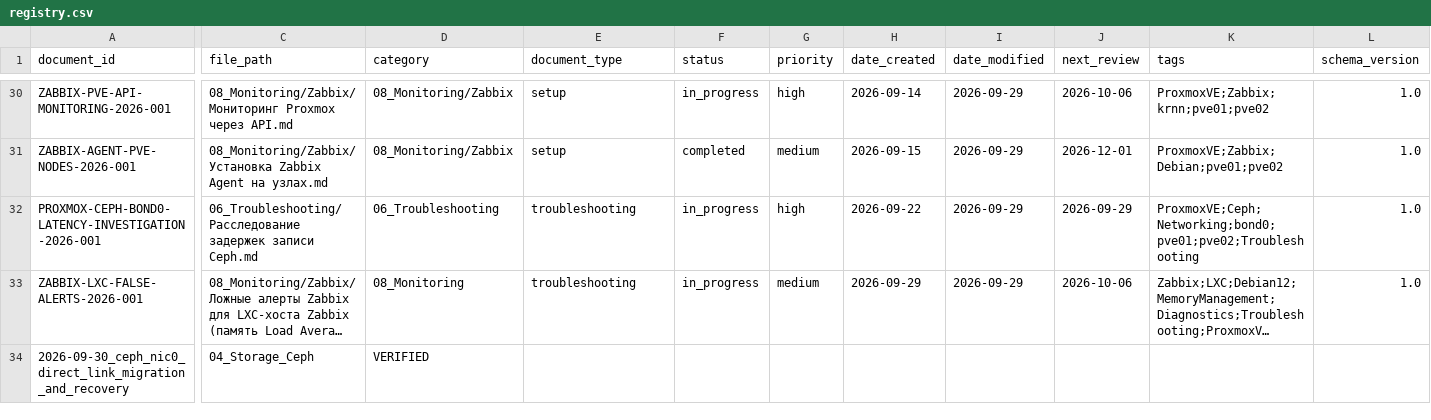
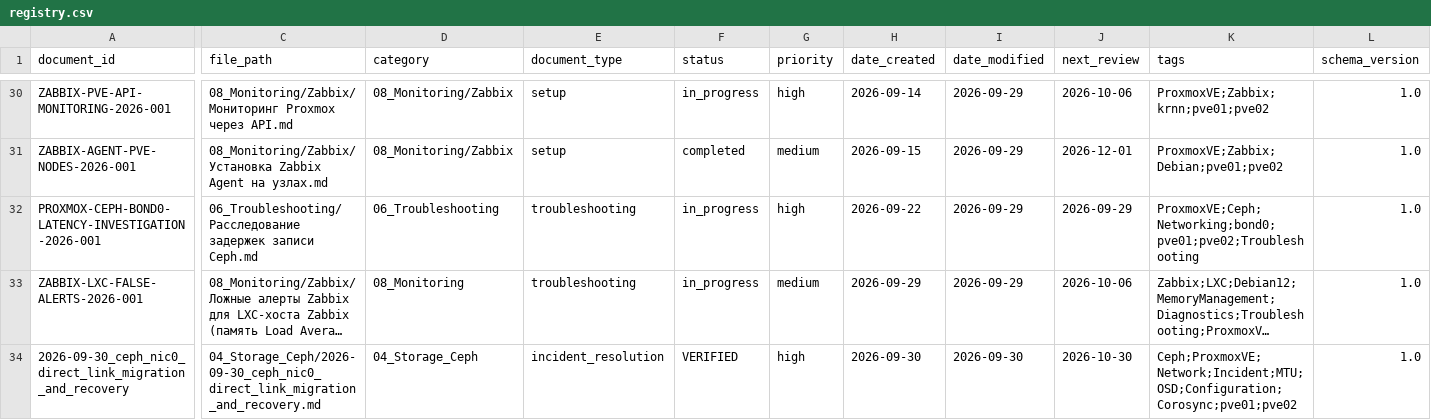
Before and after one commit to cladkyimaffin-hue/korona, a CSV file: Proxmox/00_Meta/registry.csv, drawn as a sheet; only a part is shown, gaps mark what is left out; long unchanged cells end in …; the diff names each change by its address in the sheet, - before the commit and + after, or states it on an @@ line.

Commit message:
Update registry.csv

```diff
--- a/Proxmox/00_Meta/registry.csv
+++ b/Proxmox/00_Meta/registry.csv
-C34 (file_path): 04_Storage_Ceph
+C34 (file_path): 04_Storage_Ceph/2026-09-30_ceph_nic0_direct_link_migration_and_recovery.md
-D34 (category): VERIFIED
+D34 (category): 04_Storage_Ceph
-E34 (document_type): (empty)
+E34 (document_type): incident_resolution
-F34 (status): (empty)
+F34 (status): VERIFIED
-G34 (priority): (empty)
+G34 (priority): high
-H34 (date_created): (empty)
+H34 (date_created): 2026-09-30
-I34 (date_modified): (empty)
+I34 (date_modified): 2026-09-30
-J34 (next_review): (empty)
+J34 (next_review): 2026-10-30
-K34 (tags): (empty)
+K34 (tags): Ceph;ProxmoxVE;Network;Incident;MTU;OSD;Configuration;Corosync;pve01;pve02
-L34 (schema_version): (empty)
+L34 (schema_version): 1.0
```
